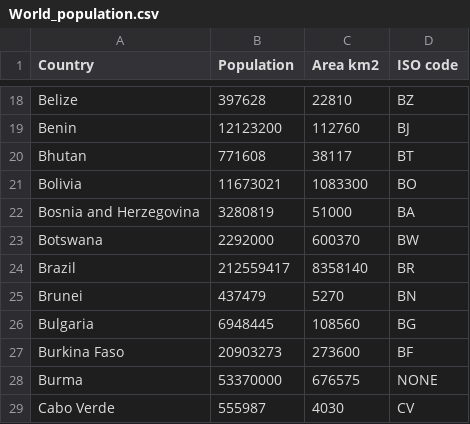
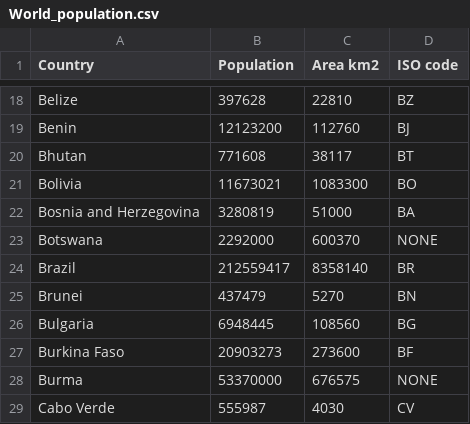
Before and after one commit to bojan-vujic/COVID-19, a CSV file: World_population.csv, drawn as a sheet; only a part is shown, gaps mark what is left out.

Commit message:
Update World_population.csv

```diff
--- a/World_population.csv
+++ b/World_population.csv
@@ -22,3 +22,3 @@ Bolivia,11673021,1083300,BO
 Bosnia and Herzegovina,3280819,51000,BA
-Botswana,2292000,600370,BW
+Botswana,2292000,600370,NONE
 Brazil,212559417,8358140,BR
```
